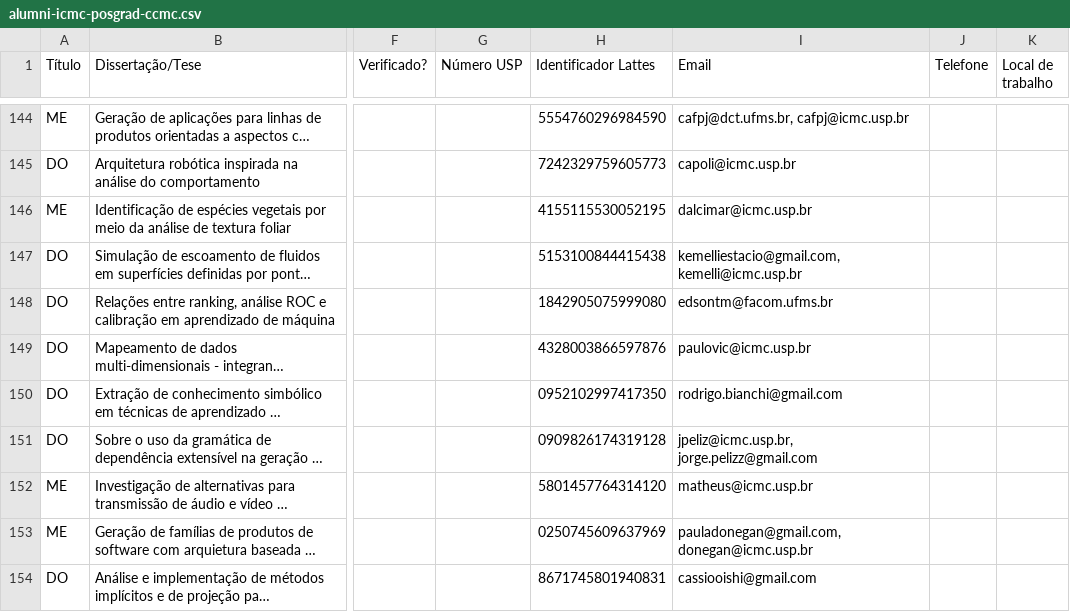
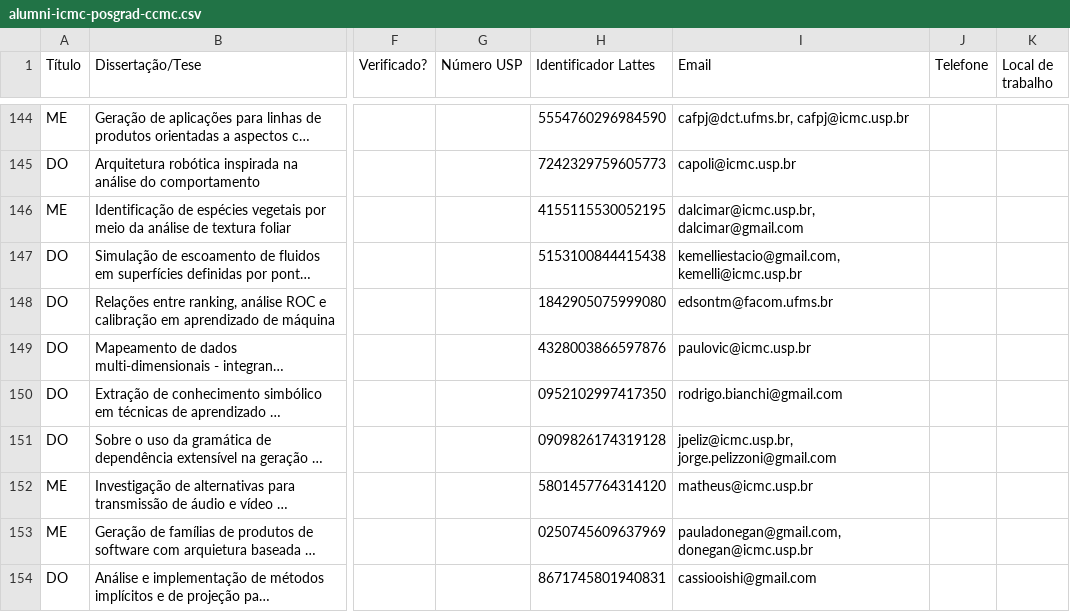
Before and after one commit to magsilva/ScienceAnalyzer, a CSV file: resources/Alumni/ICMC/alumni-icmc-posgrad-ccmc.csv, drawn as a sheet; only a part is shown, gaps mark what is left out; long unchanged cells end in …; the diff covers the shown part only; the diff names each change by its address in the sheet, - before the commit and + after, or states it on an @@ line.

Commit message:
- Fix some emails (from the list Joabe has provided). - Remove obsoleted files. - Prepare data about Mat alumni to be merged.

```diff
--- a/resources/Alumni/ICMC/alumni-icmc-posgrad-ccmc.csv
+++ b/resources/Alumni/ICMC/alumni-icmc-posgrad-ccmc.csv
-I146 (Email): dalcimar@icmc.usp.br
+I146 (Email): dalcimar@icmc.usp.br, dalcimar@gmail.com
-I151 (Email): jpeliz@icmc.usp.br, jorge.pelizz@gmail.com
+I151 (Email): jpeliz@icmc.usp.br, jorge.pelizzoni@gmail.com
```
Also changed, not shown: 20 edited cells elsewhere in this file, 8 other files.
